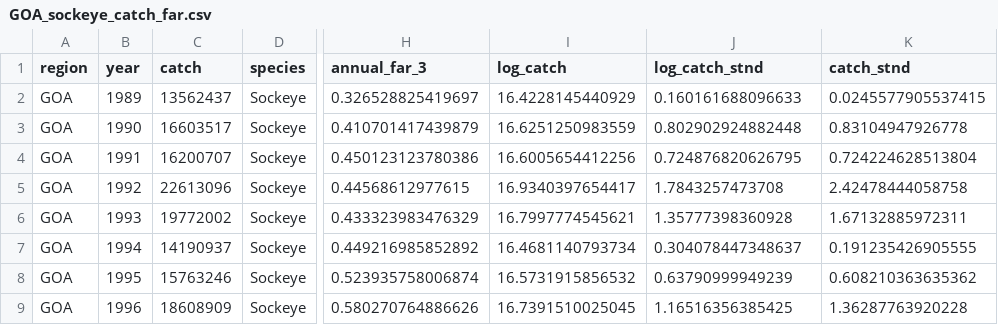
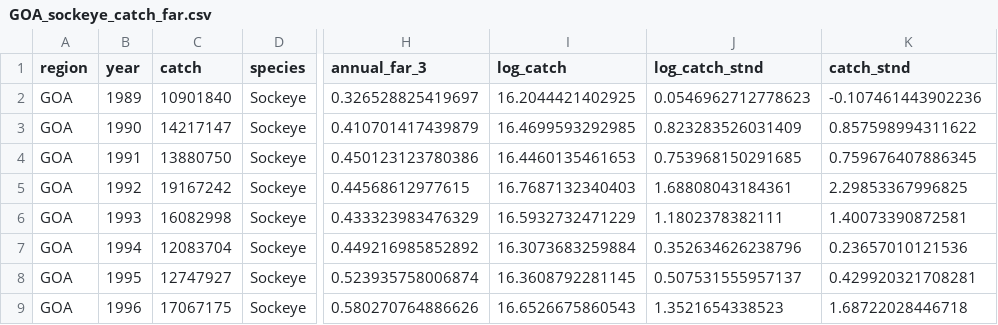
Before and after one commit to mikelitzow/salmon-attribution-risk, a CSV file: data/GOA_sockeye_catch_far.csv, drawn as a sheet; only a part is shown, gaps mark what is left out; the diff covers the shown part only; the diff names each change by its address in the sheet, - before the commit and + after, or states it on an @@ line.

Commit message:
Remove south peninsula sockeye catch

```diff
--- a/data/GOA_sockeye_catch_far.csv
+++ b/data/GOA_sockeye_catch_far.csv
-C2 (catch): 13562437
+C2 (catch): 10901840
-I2 (log_catch): 16.4228145440929
+I2 (log_catch): 16.2044421402925
-J2 (log_catch_stnd): 0.160161688096633
+J2 (log_catch_stnd): 0.0546962712778623
-K2 (catch_stnd): 0.0245577905537415
+K2 (catch_stnd): -0.107461443902236
-C3 (catch): 16603517
+C3 (catch): 14217147
-I3 (log_catch): 16.6251250983559
+I3 (log_catch): 16.4699593292985
-J3 (log_catch_stnd): 0.802902924882448
+J3 (log_catch_stnd): 0.823283526031409
-K3 (catch_stnd): 0.83104947926778
+K3 (catch_stnd): 0.857598994311622
-C4 (catch): 16200707
+C4 (catch): 13880750
-I4 (log_catch): 16.6005654412256
+I4 (log_catch): 16.4460135461653
-J4 (log_catch_stnd): 0.724876820626795
+J4 (log_catch_stnd): 0.753968150291685
-K4 (catch_stnd): 0.724224628513804
+K4 (catch_stnd): 0.759676407886345
-C5 (catch): 22613096
+C5 (catch): 19167242
-I5 (log_catch): 16.9340397654417
+I5 (log_catch): 16.7687132340403
-J5 (log_catch_stnd): 1.7843257473708
+J5 (log_catch_stnd): 1.68808043184361
-K5 (catch_stnd): 2.42478444058758
+K5 (catch_stnd): 2.29853367996825
-C6 (catch): 19772002
+C6 (catch): 16082998
-I6 (log_catch): 16.7997774545621
+I6 (log_catch): 16.5932732471229
-J6 (log_catch_stnd): 1.35777398360928
+J6 (log_catch_stnd): 1.1802378382111
-K6 (catch_stnd): 1.67132885972311
+K6 (catch_stnd): 1.40073390872581
-C7 (catch): 14190937
+C7 (catch): 12083704
-I7 (log_catch): 16.4681140793734
+I7 (log_catch): 16.3073683259884
-J7 (log_catch_stnd): 0.304078447348637
+J7 (log_catch_stnd): 0.352634626238796
-K7 (catch_stnd): 0.191235426905555
+K7 (catch_stnd): 0.23657010121536
-C8 (catch): 15763246
+C8 (catch): 12747927
-I8 (log_catch): 16.5731915856532
+I8 (log_catch): 16.3608792281145
-J8 (log_catch_stnd): 0.63790999949239
+J8 (log_catch_stnd): 0.507531555957137
-K8 (catch_stnd): 0.608210363635362
+K8 (catch_stnd): 0.429920321708281
-C9 (catch): 18608909
+C9 (catch): 17067175
-I9 (log_catch): 16.7391510025045
+I9 (log_catch): 16.6526675860543
-J9 (log_catch_stnd): 1.16516356385425
+J9 (log_catch_stnd): 1.3521654338523
-K9 (catch_stnd): 1.36287763920228
+K9 (catch_stnd): 1.68722028446718
```
Also changed, not shown: 100 edited cells elsewhere in this file, 1 other file.
